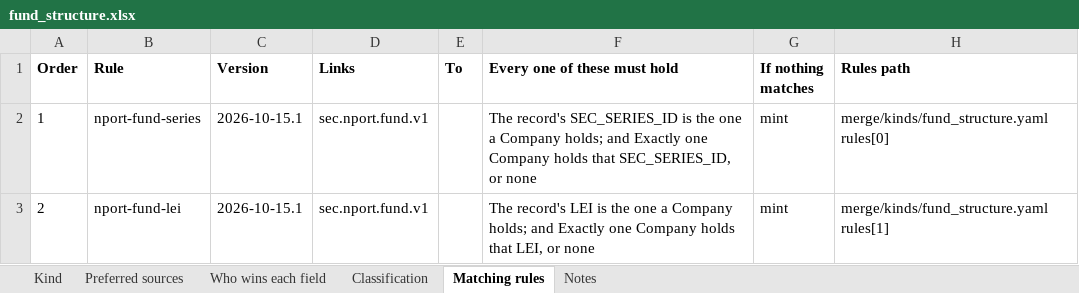
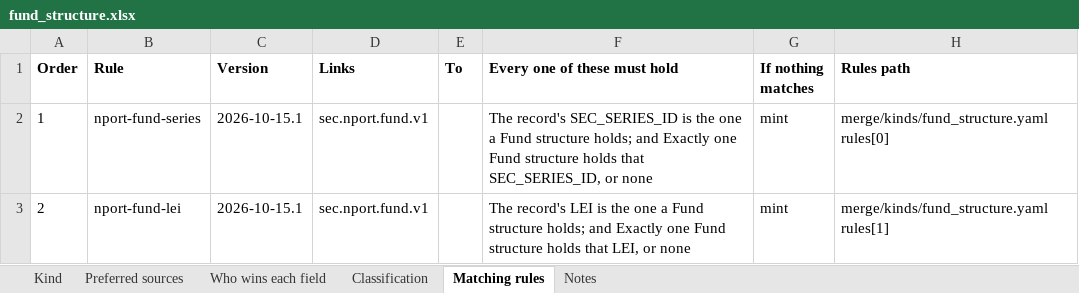
Before and after one commit to paulananth/edgartools-platform, an Excel workbook: rules/merge/kinds/fund_structure.xlsx, sheet Matching rules, drawn as a sheet; values as stored, in another font and other column widths than the file's, no borders; the diff names each change by its address in the sheet, - before the commit and + after, or states it on an @@ line.

```diff
--- a/rules/merge/kinds/fund_structure.xlsx (sheet Matching rules)
+++ b/rules/merge/kinds/fund_structure.xlsx (sheet Matching rules)
-F2 (Every one of these must hold): …one a Company holds; and Exactly one Company holds that…
+F2 (Every one of these must hold): …one a Fund structure holds; and Exactly one Fund structure holds that…
-F3 (Every one of these must hold): …one a Company holds; and Exactly one Company holds that…
+F3 (Every one of these must hold): …one a Fund structure holds; and Exactly one Fund structure holds that…
```
Also changed, not shown: 5 other files.
